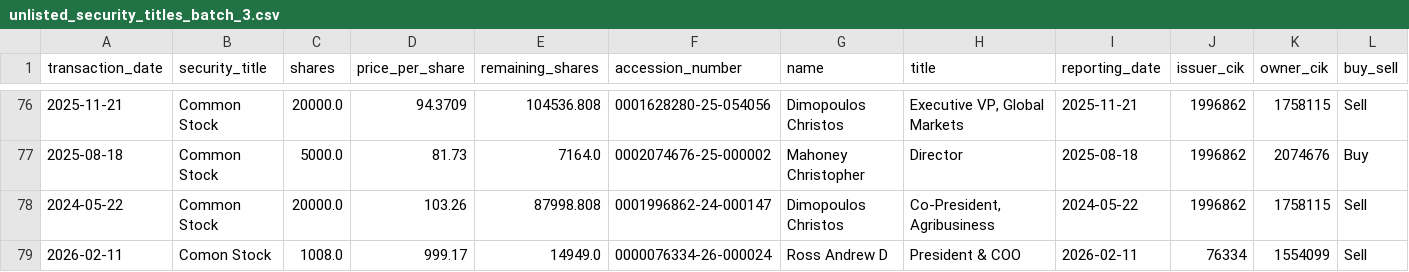
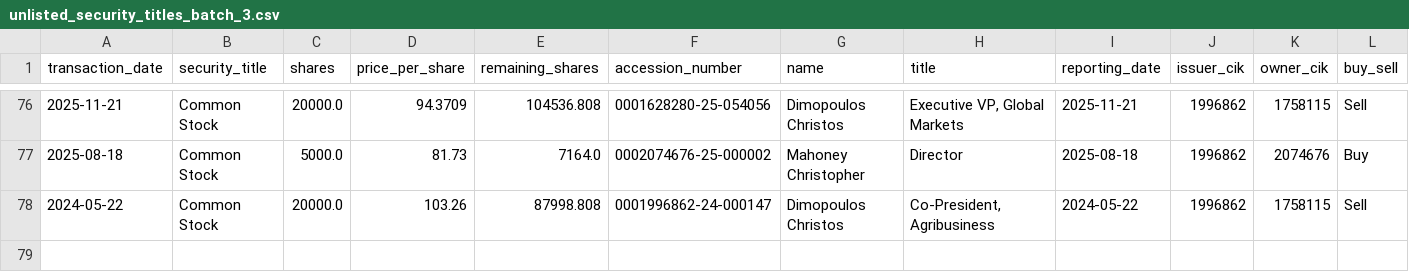
Before and after one commit to supertypeai/sectors_us_insider_trading, a CSV file: unlisted_security_titles_batch_3.csv, drawn as a sheet; only a part is shown, gaps mark what is left out; rows hold the shown columns only; the diff names each change by its address in the sheet, - before the commit and + after, or states it on an @@ line.

```diff
--- a/unlisted_security_titles_batch_3.csv
+++ b/unlisted_security_titles_batch_3.csv
-row 79: 2026-02-11 | Comon Stock | 1008.0 | 999.17 | 14949.0 | 0000076334-26-000024 | Ross Andrew D | President & COO | 2026-02-11 | 76334 | 1554099 | Sell
```
